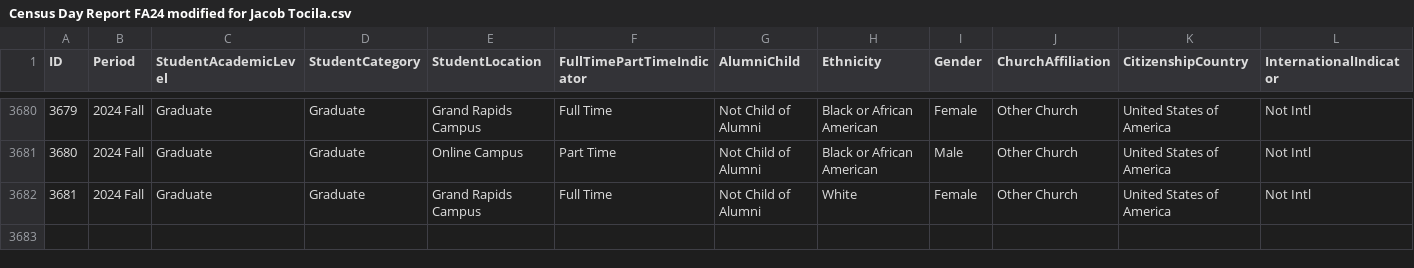
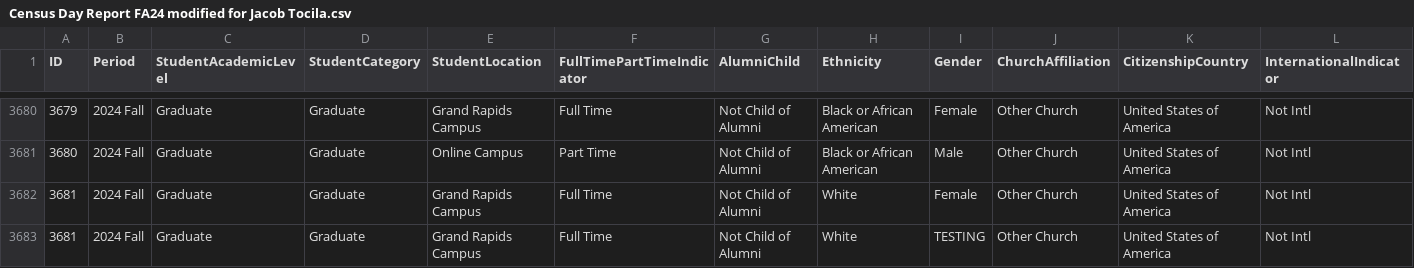
Before and after one commit to jt42calvin/Calvin-Alignment, a CSV file: data/Census Day Report FA24 modified for Jacob Tocila.csv, drawn as a sheet; only a part is shown, gaps mark what is left out; rows hold the shown columns only; the diff names each change by its address in the sheet, - before the commit and + after, or states it on an @@ line.

Commit message:
Testing web service with fake data

```diff
--- a/data/Census Day Report FA24 modified for Jacob Tocila.csv
+++ b/data/Census Day Report FA24 modified for Jacob Tocila.csv
+row 3683: 3681 | 2024 Fall | Graduate | Graduate | Grand Rapids Campus | Full Time | Not Child of Alumni | White | TESTING | Other Church | United States of America | Not Intl
```
Also changed, not shown: 1 other file.
